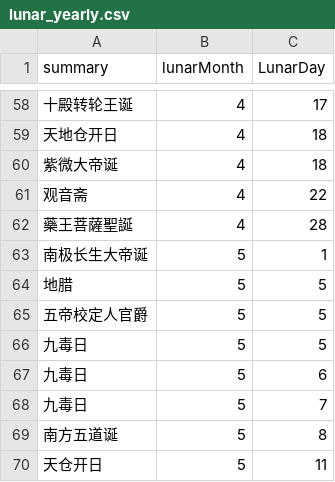
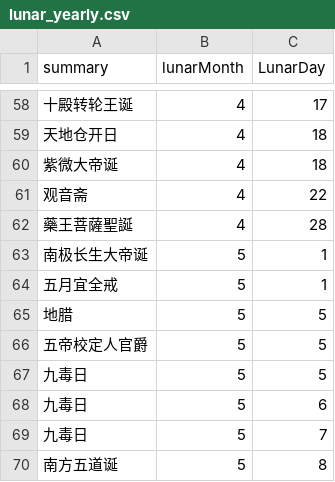
Before and after one commit to saleo/skcalDaysGenerator, a CSV file: public/lunar_yearly.csv, drawn as a sheet; only a part is shown, gaps mark what is left out; the shorter side is filled out with more unchanged rows.

```diff
--- a/public/lunar_yearly.csv
+++ b/public/lunar_yearly.csv
@@ -63,2 +63,3 @@ summary,lunarMonth,LunarDay
 南极长生大帝诞,5,1
+五月宜全戒,5,1
 地腊,5,5
```
Also changed, not shown: public/docs/lunaryearly_originalData.csv.
